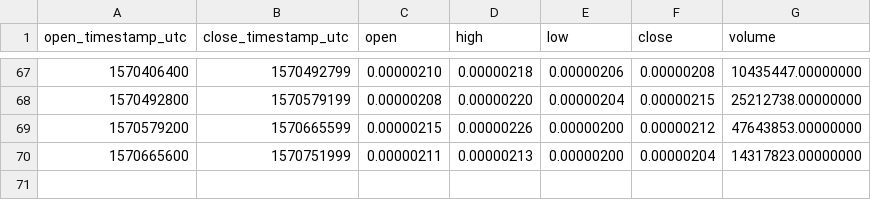
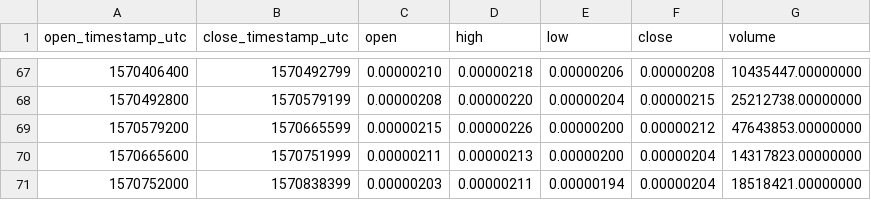
Before and after one commit to cryptobigbro/binance-COSBTC, a CSV file: binance-COSBTC-1d.csv, drawn as a sheet; only a part is shown, gaps mark what is left out.

```diff
--- a/binance-COSBTC-1d.csv
+++ b/binance-COSBTC-1d.csv
@@ -70 +70,2 @@ open_timestamp_utc,close_timestamp_utc,open,high,low,close,volume
 1570665600,1570751999,0.00000211,0.00000213,0.00000200,0.00000204,14317823.00000000
+1570752000,1570838399,0.00000203,0.00000211,0.00000194,0.00000204,18518421.00000000
```
Also changed, not shown: binance-COSBTC-1h.csv.
